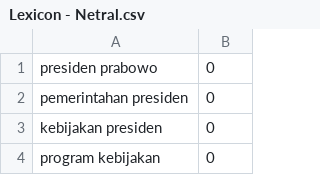
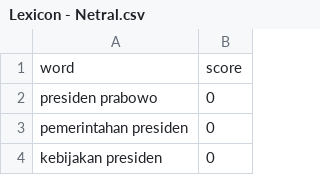
Before and after one commit to farisk28/Sentiment-Analysis-Pemerintahan-Kebijakan-Prabowo-melalui-X-dengan-metode-SVM-dan-Naive-Baiyes, a CSV file: Lexicon - Netral.csv, drawn as a sheet; only a part is shown; the shorter side is filled out with more unchanged rows; the diff names each change by its address in the sheet, - before the commit and + after, or states it on an @@ line.

```diff
--- a/Lexicon - Netral.csv
+++ b/Lexicon - Netral.csv
+row 1: word | score
```
Also changed, not shown: Lexicon - Negatif.csv, Lexicon - Positif.csv.
